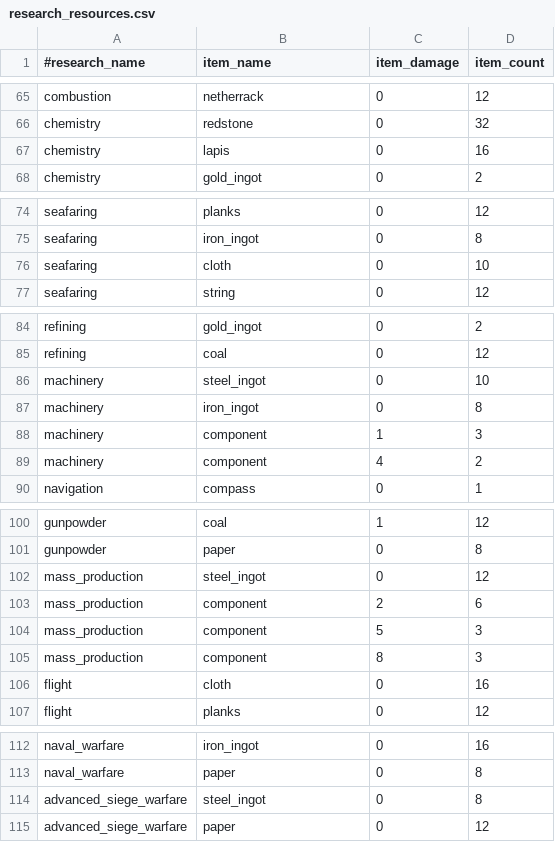
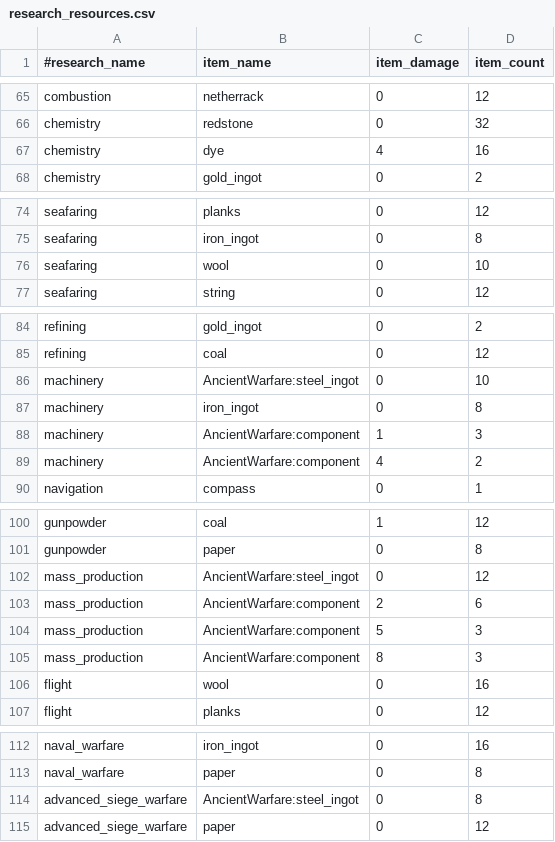
Before and after one commit to P3pp3rF1y/AncientWarfare2, a CSV file: src/main/resources/assets/ancientwarfare/resources/research_resources.csv, drawn as a sheet; only a part is shown, gaps mark what is left out.

Commit message:
update research goal resources/parsing -- fixes crash issues related to improperly specified items (need domain name with item)

```diff
--- a/src/main/resources/assets/ancientwarfare/resources/research_resources.csv
+++ b/src/main/resources/assets/ancientwarfare/resources/research_resources.csv
@@ -66,3 +66,3 @@ combustion,netherrack,0,12
 chemistry,redstone,0,32
-chemistry,lapis,0,16
+chemistry,dye,4,16
 chemistry,gold_ingot,0,2
@@ -75,3 +75,3 @@ seafaring,planks,0,12
 seafaring,iron_ingot,0,8
-seafaring,cloth,0,10
+seafaring,wool,0,10
 seafaring,string,0,12
@@ -85,6 +85,6 @@ refining,gold_ingot,0,2
 refining,coal,0,12
-machinery,steel_ingot,0,10
+machinery,AncientWarfare:steel_ingot,0,10
 machinery,iron_ingot,0,8
-machinery,component,1,3
-machinery,component,4,2
+machinery,AncientWarfare:component,1,3
+machinery,AncientWarfare:component,4,2
 navigation,compass,0,1
@@ -101,7 +101,7 @@ gunpowder,coal,1,12
 gunpowder,paper,0,8
-mass_production,steel_ingot,0,12
-mass_production,component,2,6
-mass_production,component,5,3
-mass_production,component,8,3
-flight,cloth,0,16
+mass_production,AncientWarfare:steel_ingot,0,12
+mass_production,AncientWarfare:component,2,6
+mass_production,AncientWarfare:component,5,3
+mass_production,AncientWarfare:component,8,3
+flight,wool,0,16
 flight,planks,0,12
@@ -113,3 +113,3 @@ naval_warfare,iron_ingot,0,16
 naval_warfare,paper,0,8
-advanced_siege_warfare,steel_ingot,0,8
+advanced_siege_warfare,AncientWarfare:steel_ingot,0,8
 advanced_siege_warfare,paper,0,12
```
Also changed, not shown: 1 other file.
